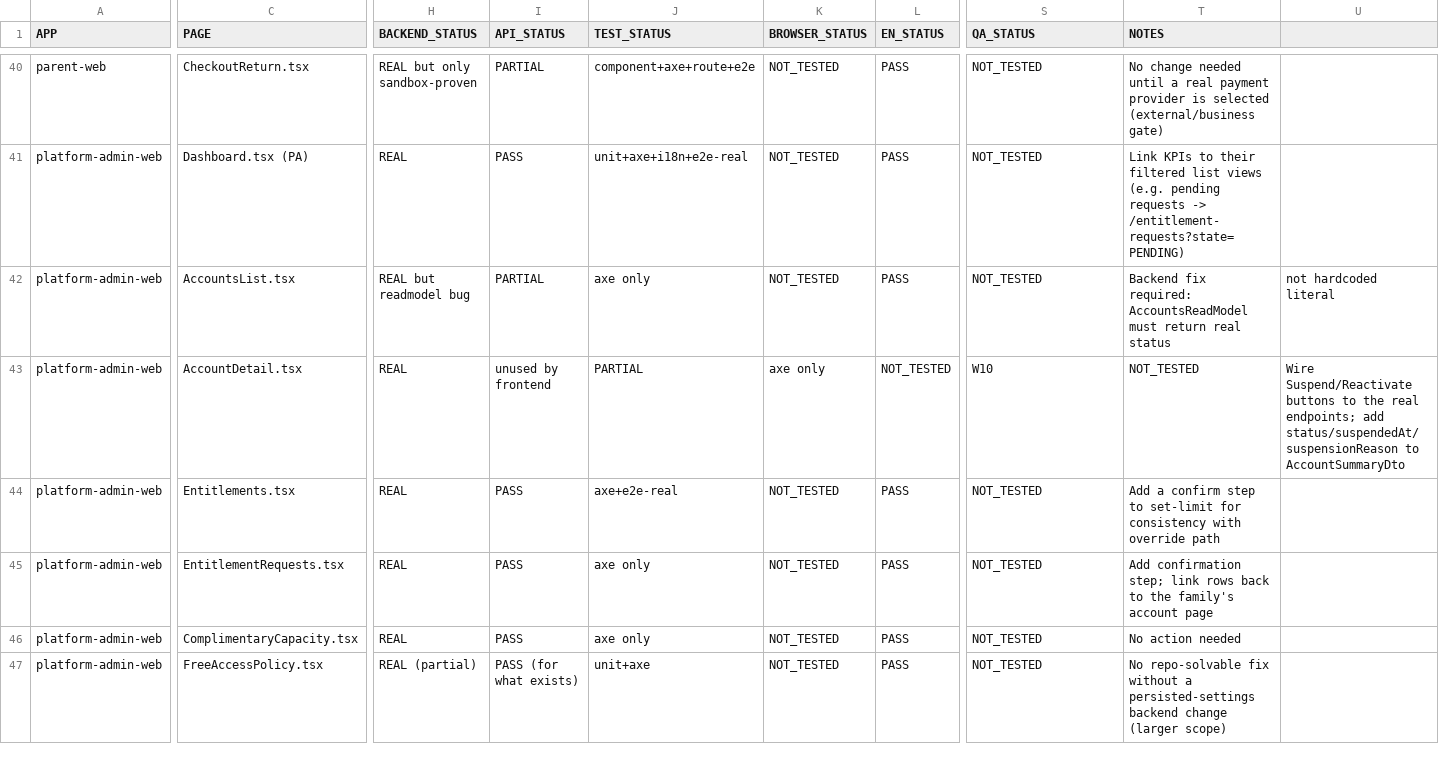
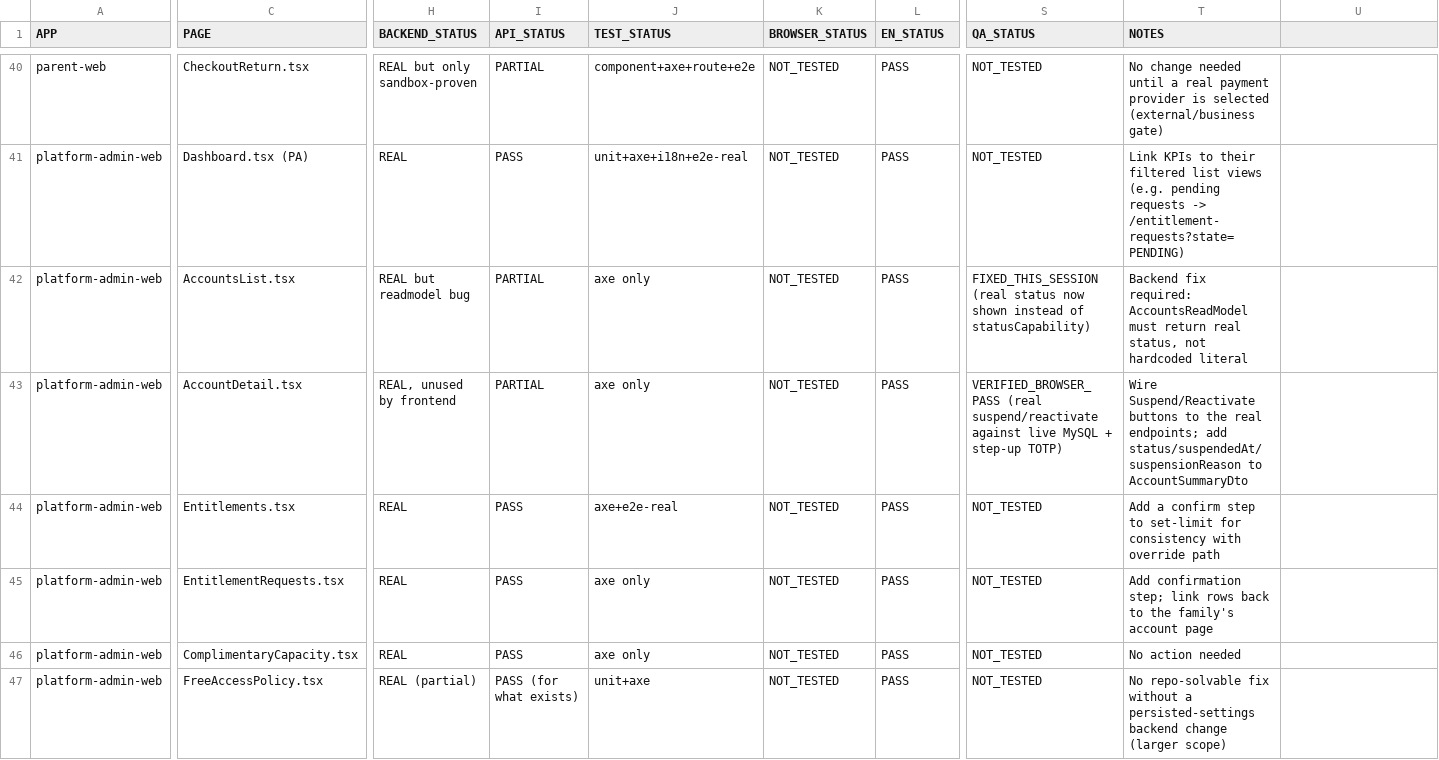
Before and after one commit to mosa-ali/PCA, a CSV file: docs/product-completion/PCA_PAGE_AUDIT.csv, drawn as a sheet; only a part is shown, gaps mark what is left out; the diff covers the shown part only; the diff names each change by its address in the sheet, - before the commit and + after, or states it on an @@ line.

```diff
--- a/docs/product-completion/PCA_PAGE_AUDIT.csv
+++ b/docs/product-completion/PCA_PAGE_AUDIT.csv
-S42 (QA_STATUS): NOT_TESTED
+S42 (QA_STATUS): FIXED_THIS_SESSION (real status now shown instead of statusCapability)
-T42 (NOTES): …return real status
+T42 (NOTES): …return real status, not hardcoded literal
-U42: not hardcoded literal
+U42: (empty)
-H43 (BACKEND_STATUS): REAL
+H43 (BACKEND_STATUS): REAL, unused by frontend
-I43 (API_STATUS): unused by frontend
+I43 (API_STATUS): PARTIAL
-J43 (TEST_STATUS): PARTIAL
+J43 (TEST_STATUS): axe only
-K43 (BROWSER_STATUS): axe only
+K43 (BROWSER_STATUS): NOT_TESTED
-L43 (EN_STATUS): NOT_TESTED
+L43 (EN_STATUS): PASS
-S43 (QA_STATUS): W10
+S43 (QA_STATUS): VERIFIED_BROWSER_PASS (real suspend/reactivate against live MySQL + step-up TOTP)
-T43 (NOTES): NOT_TESTED
+T43 (NOTES): Wire Suspend/Reactivate buttons to the real endpoints; add status/suspendedAt/suspensionReason to AccountSummaryDto
-U43: Wire Suspend/Reactivate buttons to the real endpoints; add status/suspendedAt/suspensionReason to AccountSummaryDto
+U43: (empty)
```
Also changed, not shown: 95 edited cells elsewhere in this file.
